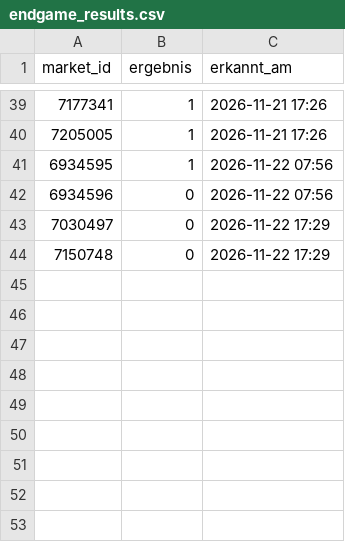
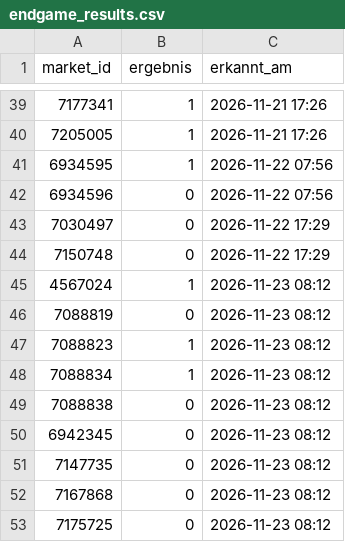
Before and after one commit to Fluc10/polymarket-scanner, a CSV file: data/endgame_results.csv, drawn as a sheet; only a part is shown, gaps mark what is left out.

```diff
--- a/data/endgame_results.csv
+++ b/data/endgame_results.csv
@@ -44 +44,10 @@ market_id,ergebnis,erkannt_am
 7150748,0,2026-11-22 17:29
+4567024,1,2026-11-23 08:12
+7088819,0,2026-11-23 08:12
+7088823,1,2026-11-23 08:12
+7088834,1,2026-11-23 08:12
+7088838,0,2026-11-23 08:12
+6942345,0,2026-11-23 08:12
+7147735,0,2026-11-23 08:12
+7167868,0,2026-11-23 08:12
+7175725,0,2026-11-23 08:12
```
Also changed, not shown: data/endgame_prices.csv, 1 other file.
